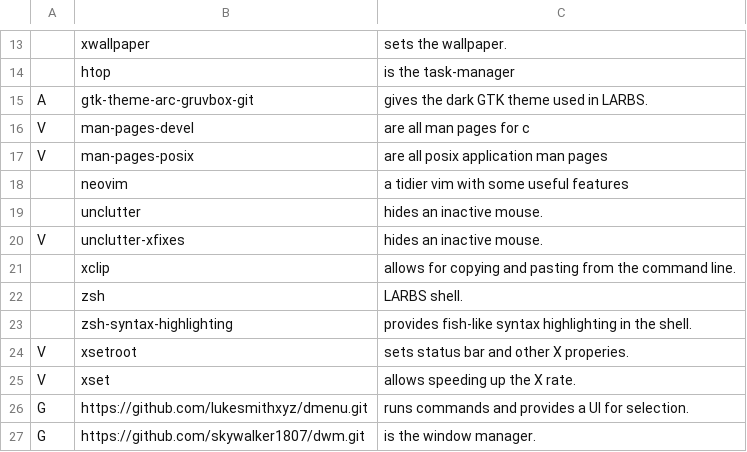
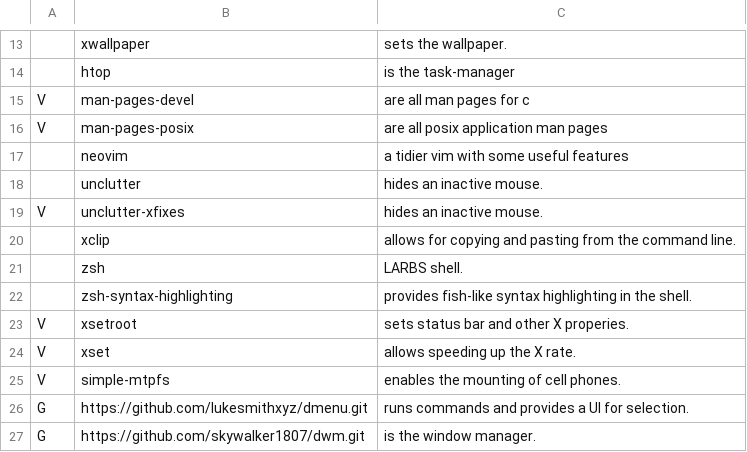
Before and after one commit to skywalker1807/voidrice, a CSV file: progs.csv, drawn as a sheet; only a part is shown, gaps mark what is left out; removed rows and columns are numbered as before the commit, all else as after; the diff names each change by its address in the sheet, - before the commit and + after, or states it on an @@ line.

```diff
--- a/progs.csv
+++ b/progs.csv
-row 15: A | gtk-theme-arc-gruvbox-git | gives the dark GTK theme used in LARBS.
+row 25: V | simple-mtpfs | enables the mounting of cell phones.
```
Also changed, not shown: 1 other file.
